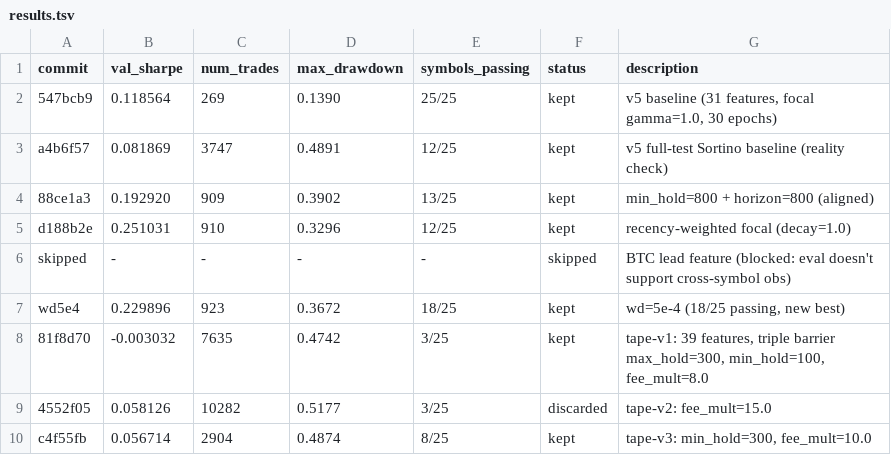
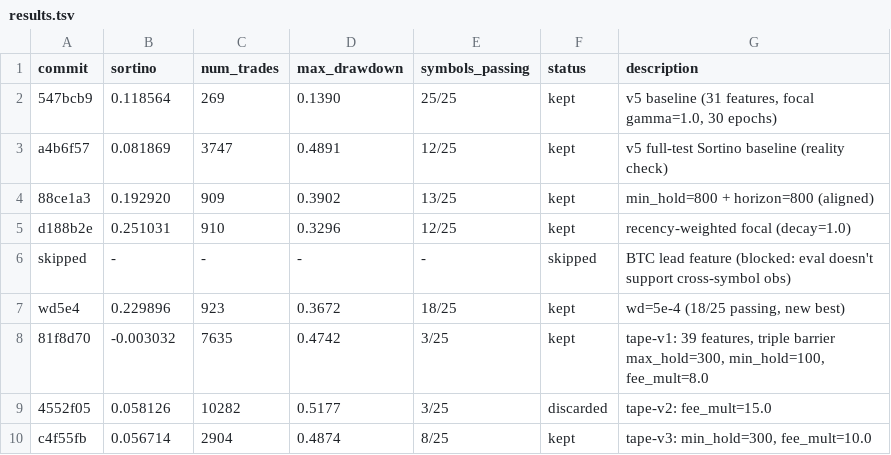
Before and after one commit to autoresearch-trading/autoresearch-trading, a TSV file: results.tsv, drawn as a sheet.

```diff
--- a/results.tsv
+++ b/results.tsv
@@ -1,2 +1,2 @@
-commit	val_sharpe	num_trades	max_drawdown	symbols_passing	status	description
+commit	sortino	num_trades	max_drawdown	symbols_passing	status	description
 547bcb9	0.118564	269	0.1390	25/25	kept	v5 baseline (31 features, focal gamma=1.0, 30 epochs)
```
